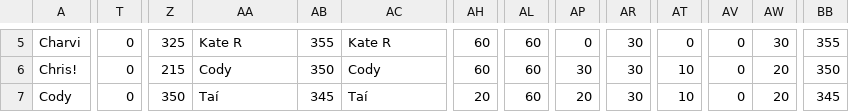
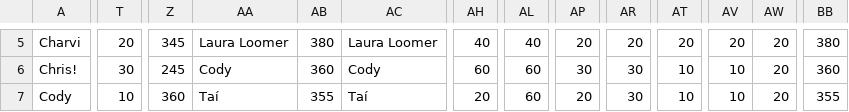
Before and after one commit to ceickmeyer/oscars, a CSV file: scores.csv, drawn as a sheet; only a part is shown, gaps mark what is left out; the diff covers the shown part only; the diff names each change by its address in the sheet, - before the commit and + after, or states it on an @@ line.

```diff
--- a/scores.csv
+++ b/scores.csv
-T5: 0
+T5: 20
-Z5: 325
+Z5: 345
-AA5: Kate R
+AA5: Laura Loomer
-AB5: 355
+AB5: 380
-AC5: Kate R
+AC5: Laura Loomer
-AH5: 60
+AH5: 40
-AL5: 60
+AL5: 40
-AP5: 0
+AP5: 20
-AR5: 30
+AR5: 20
-AT5: 0
+AT5: 20
-AV5: 0
+AV5: 20
-AW5: 30
+AW5: 20
-BB5: 355
+BB5: 380
-T6: 0
+T6: 30
-Z6: 215
+Z6: 245
-AB6: 350
+AB6: 360
-AV6:AV7: 0
+AV6:AV7: 10
-BB6: 350
+BB6: 360
-T7: 0
+T7: 10
-Z7: 350
+Z7: 360
-AB7: 345
+AB7: 355
-BB7: 345
+BB7: 355
```
Also changed, not shown: 167 edited cells elsewhere in this file, 1 other file.
